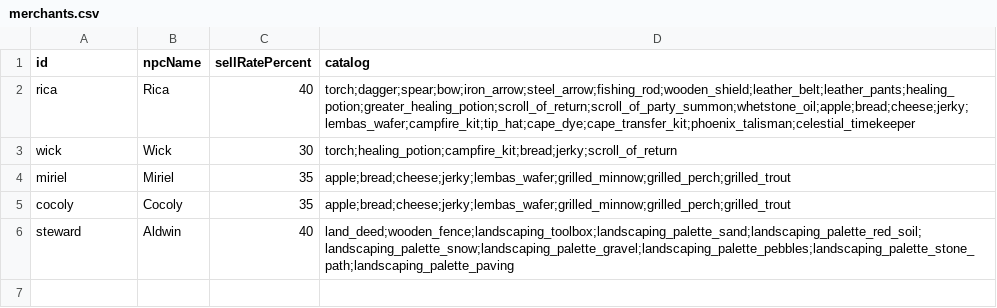
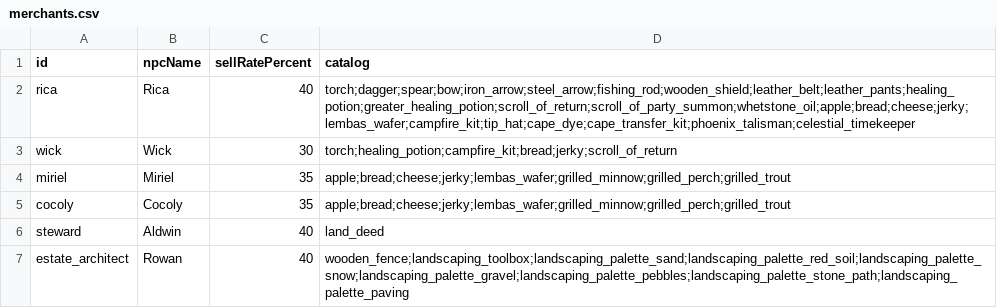
Before and after one commit to Julian-adv/OnlineRPG, a CSV file: data-src/merchants.csv, drawn as a sheet.

```diff
--- a/data-src/merchants.csv
+++ b/data-src/merchants.csv
@@ -5,2 +5,3 @@ miriel,Miriel,35,apple;bread;cheese;jerky;lembas_wafer;grilled_minnow;grilled_pe
 cocoly,Cocoly,35,apple;bread;cheese;jerky;lembas_wafer;grilled_minnow;grilled_perch;grilled_trout
-steward,Aldwin,40,land_deed;wooden_fence;landscaping_toolbox;landscaping_palette_sand;landscaping_palette_red_soil;landscaping_palette_snow;landscaping_palette_gravel;landscaping_palette_pebbles;landscaping_palette_stone_path;landscaping_palette_paving
+steward,Aldwin,40,land_deed
+estate_architect,Rowan,40,wooden_fence;landscaping_toolbox;landscaping_palette_sand;landscaping_palette_red_soil;landscaping_palette_snow;landscaping_palette_gravel;landscaping_palette_pebbles;landscaping_palette_stone_path;landscaping_palette_paving
```
Also changed, not shown: data-src/npcs.csv, 16 other files.
